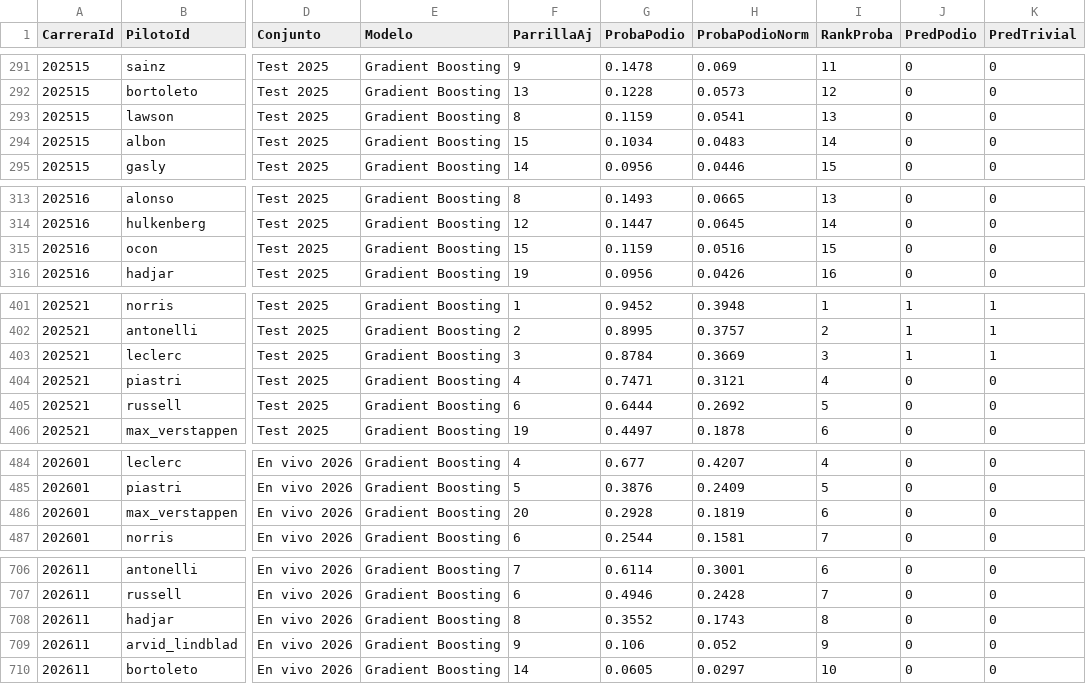
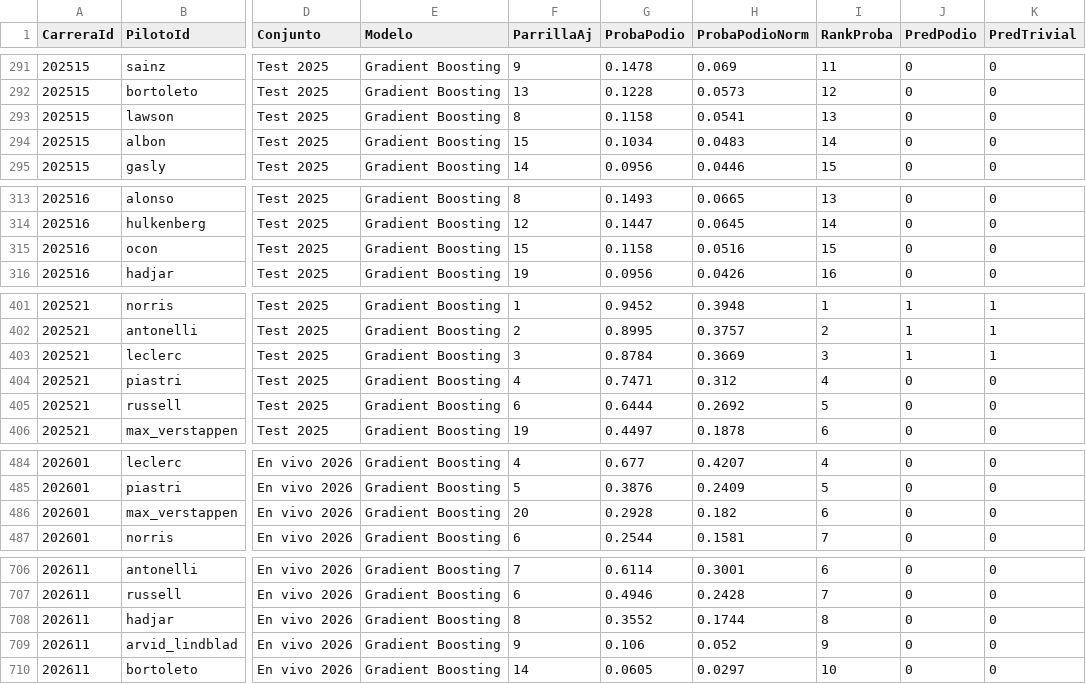
Before and after one commit to wewesito/f1-strategy-analytics, a CSV file: data/processed/powerbi/fact_predicciones.csv, drawn as a sheet; only a part is shown, gaps mark what is left out; the diff covers the shown part only; the diff names each change by its address in the sheet, - before the commit and + after, or states it on an @@ line.

```diff
--- a/data/processed/powerbi/fact_predicciones.csv
+++ b/data/processed/powerbi/fact_predicciones.csv
-G293 (ProbaPodio): 0.1159
+G293 (ProbaPodio): 0.1158
-G315 (ProbaPodio): 0.1159
+G315 (ProbaPodio): 0.1158
-H404 (ProbaPodioNorm): 0.3121
+H404 (ProbaPodioNorm): 0.312
-H486 (ProbaPodioNorm): 0.1819
+H486 (ProbaPodioNorm): 0.182
-H708 (ProbaPodioNorm): 0.1743
+H708 (ProbaPodioNorm): 0.1744
```
Also changed, not shown: 8 edited cells elsewhere in this file, 24 other files.
